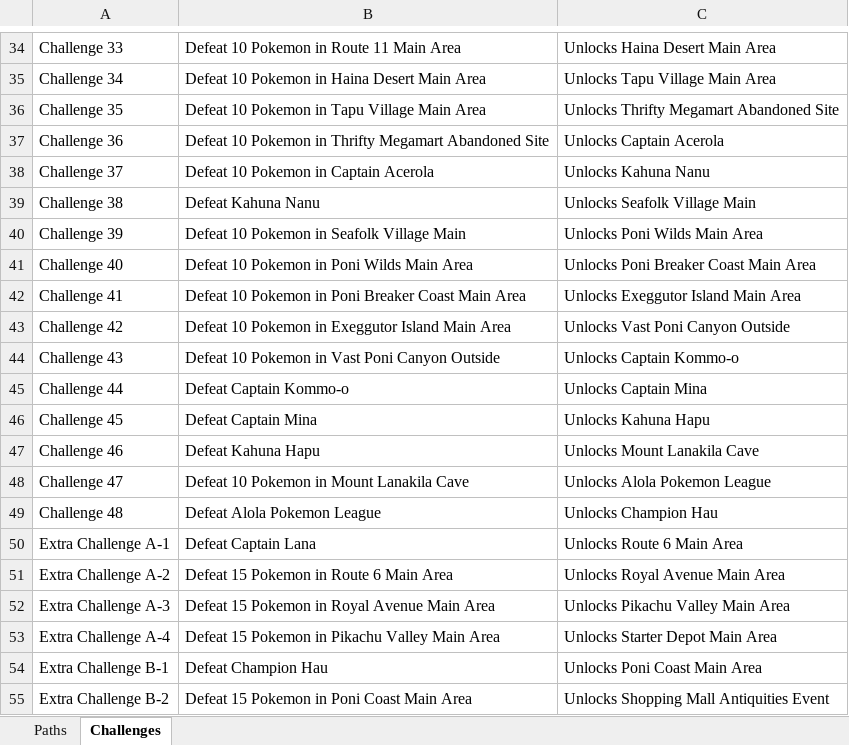
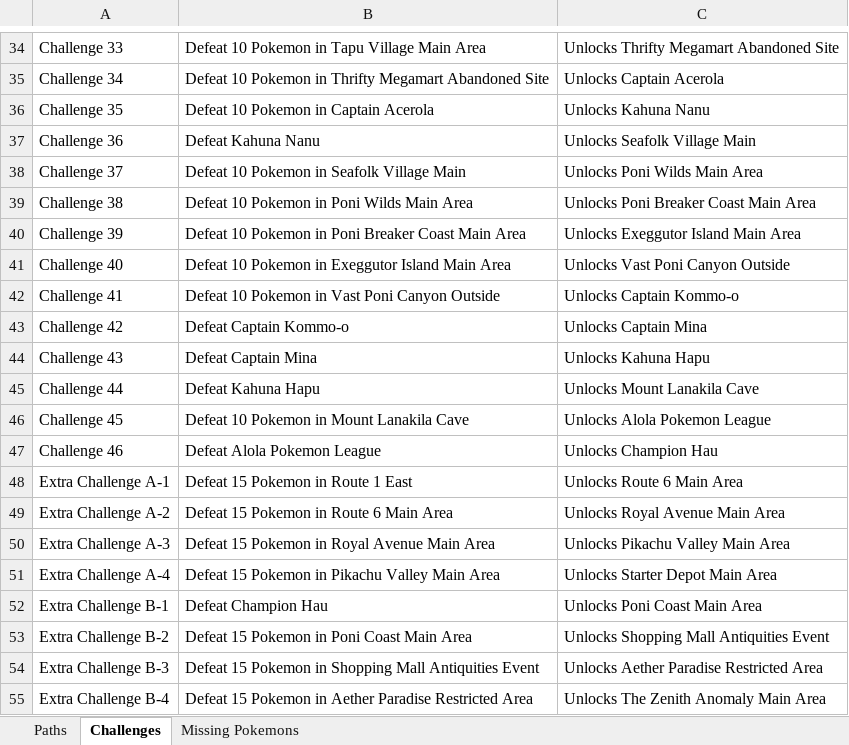
Before and after one commit to lsampaio1337-beep/PiW, an Excel workbook: Alola_Paths_and_Challenges.xlsx, sheet Challenges, drawn as a sheet; only a part is shown, gaps mark what is left out; the shorter side is filled out with more unchanged rows; values as stored, in another font and other column widths than the file's, no borders; removed rows and columns are numbered as before the commit, all else as after; the diff covers the shown part only; the diff names each change by its address in the sheet, - before the commit and + after, or states it on an @@ line.

```diff
--- a/Alola_Paths_and_Challenges.xlsx (sheet Challenges)
+++ b/Alola_Paths_and_Challenges.xlsx (sheet Challenges)
+sheet tab: Missing Pokemons
-B34: Defeat 10 Pokemon in Route 11 Main Area
+B34: Defeat 10 Pokemon in Tapu Village Main Area
-C34: Unlocks Haina Desert Main Area
+C34: Unlocks Thrifty Megamart Abandoned Site
-B35: …Pokemon in Haina Desert Main Area
+B35: …Pokemon in Thrifty Megamart Abandoned Site
-C35: Unlocks Tapu Village Main Area
+C35: Unlocks Captain Acerola
-B36: Defeat 10 Pokemon in Tapu Village Main Area
+B36: Defeat 10 Pokemon in Captain Acerola
-C36: Unlocks Thrifty Megamart Abandoned Site
+C36: Unlocks Kahuna Nanu
-B37: Defeat 10 Pokemon in Thrifty Megamart Abandoned Site
+B37: Defeat Kahuna Nanu
-C37: Unlocks Captain Acerola
+C37: Unlocks Seafolk Village Main
-B38: Defeat 10 Pokemon in Captain Acerola
+B38: Defeat 10 Pokemon in Seafolk Village Main
-C38: Unlocks Kahuna Nanu
+C38: Unlocks Poni Wilds Main Area
-B39: Defeat Kahuna Nanu
+B39: Defeat 10 Pokemon in Poni Wilds Main Area
-C39: Unlocks Seafolk Village Main
+C39: Unlocks Poni Breaker Coast Main Area
-B40: Defeat 10 Pokemon in Seafolk Village Main
+B40: Defeat 10 Pokemon in Poni Breaker Coast Main Area
-C40: Unlocks Poni Wilds Main Area
+C40: Unlocks Exeggutor Island Main Area
-B41: Defeat 10 Pokemon in Poni Wilds Main Area
+B41: Defeat 10 Pokemon in Exeggutor Island Main Area
-C41: Unlocks Poni Breaker Coast Main Area
+C41: Unlocks Vast Poni Canyon Outside
-B42: …Pokemon in Poni Breaker Coast Main Area
+B42: …Pokemon in Vast Poni Canyon Outside
-C42: Unlocks Exeggutor Island Main Area
+C42: Unlocks Captain Kommo-o
-B43: Defeat 10 Pokemon in Exeggutor Island Main Area
+B43: Defeat Captain Kommo-o
-C43: Unlocks Vast Poni Canyon Outside
+C43: Unlocks Captain Mina
-B44: Defeat 10 Pokemon in Vast Poni Canyon Outside
+B44: Defeat Captain Mina
-C44: Unlocks Captain Kommo-o
+C44: Unlocks Kahuna Hapu
-B45: Defeat Captain Kommo-o
+B45: Defeat Kahuna Hapu
-C45: Unlocks Captain Mina
+C45: Unlocks Mount Lanakila Cave
-B46: Defeat Captain Mina
+B46: Defeat 10 Pokemon in Mount Lanakila Cave
-C46: Unlocks Kahuna Hapu
+C46: Unlocks Alola Pokemon League
-B47: Defeat Kahuna Hapu
+B47: Defeat Alola Pokemon League
-C47: Unlocks Mount Lanakila Cave
+C47: Unlocks Champion Hau
-row 48: Challenge 47 | Defeat 10 Pokemon in Mount Lanakila Cave | Unlocks Alola Pokemon League
-row 49: Challenge 48 | Defeat Alola Pokemon League | Unlocks Champion Hau
-B48: Defeat Captain Lana
+B48: Defeat 15 Pokemon in Route 1 East
```
Also changed, not shown: 63 edited cells elsewhere in this sheet, sheet Paths, 1 other file.
